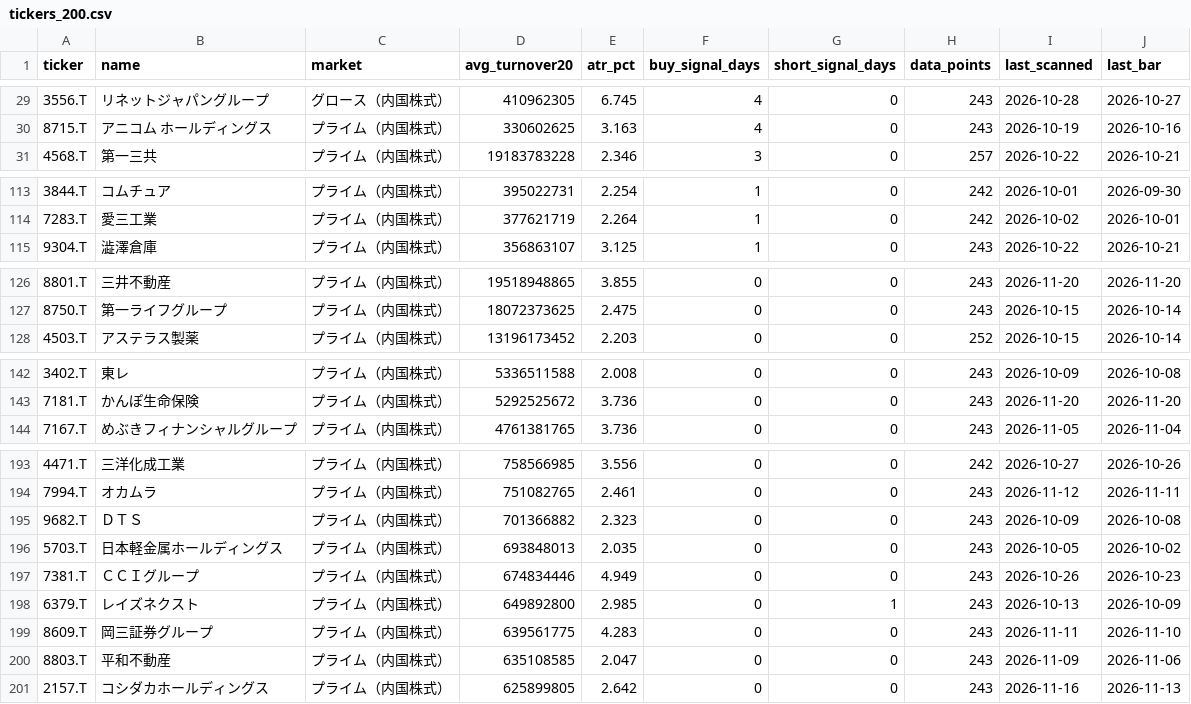
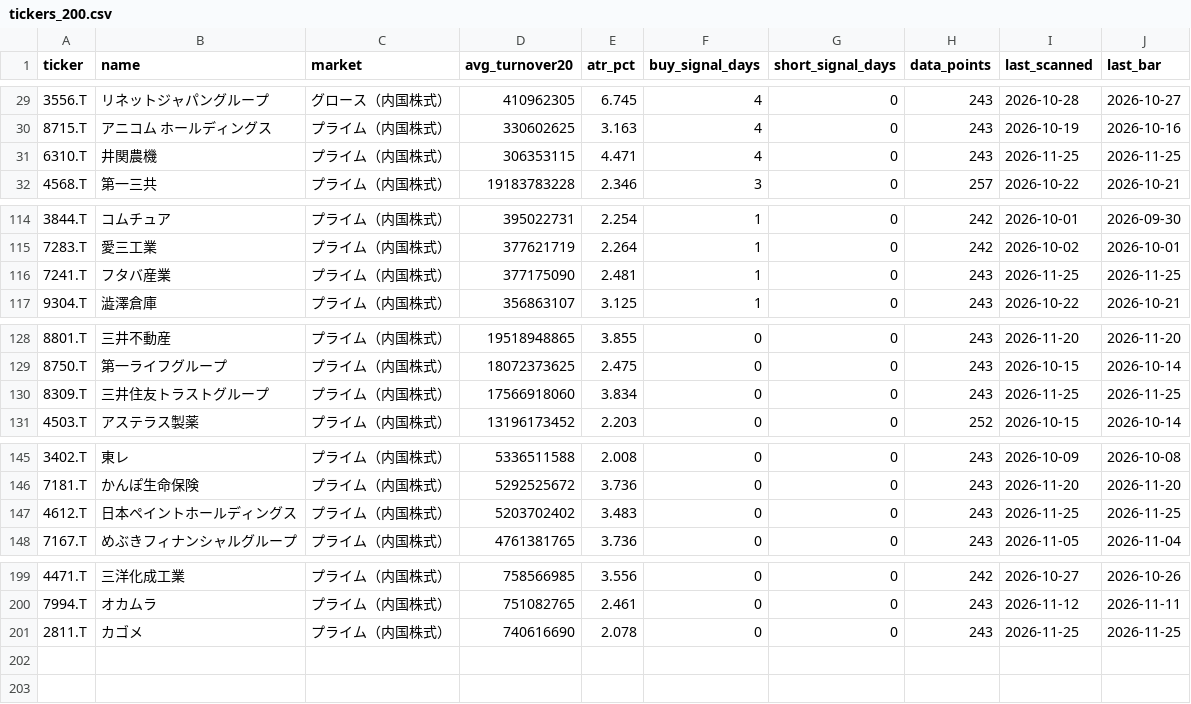
Before and after one commit to cafemarlsurf727-cell/daytrade-screener, a CSV file: tickers_200.csv, drawn as a sheet; only a part is shown, gaps mark what is left out; the diff covers the shown part only.

```diff
--- a/tickers_200.csv
+++ b/tickers_200.csv
@@ -30,2 +30,3 @@ ticker,name,market,avg_turnover20,atr_pct,buy_signal_days,short_signal_days,data
 8715.T,アニコム　ホールディングス,プライム（内国株式）,330602625,3.163,4,0,243,2026-10-19,2026-10-16
+6310.T,井関農機,プライム（内国株式）,306353115,4.471,4,0,243,2026-11-25,2026-11-25
 4568.T,第一三共,プライム（内国株式）,19183783228,2.346,3,0,257,2026-10-22,2026-10-21
@@ -114,2 +115,3 @@ ticker,name,market,avg_turnover20,atr_pct,buy_signal_days,short_signal_days,data
 7283.T,愛三工業,プライム（内国株式）,377621719,2.264,1,0,242,2026-10-02,2026-10-01
+7241.T,フタバ産業,プライム（内国株式）,377175090,2.481,1,0,243,2026-11-25,2026-11-25
 9304.T,澁澤倉庫,プライム（内国株式）,356863107,3.125,1,0,243,2026-10-22,2026-10-21
@@ -127,2 +129,3 @@ ticker,name,market,avg_turnover20,atr_pct,buy_signal_days,short_signal_days,data
 8750.T,第一ライフグループ,プライム（内国株式）,18072373625,2.475,0,0,243,2026-10-15,2026-10-14
+8309.T,三井住友トラストグループ,プライム（内国株式）,17566918060,3.834,0,0,243,2026-11-25,2026-11-25
 4503.T,アステラス製薬,プライム（内国株式）,13196173452,2.203,0,0,252,2026-10-15,2026-10-14
@@ -143,2 +146,3 @@ ticker,name,market,avg_turnover20,atr_pct,buy_signal_days,short_signal_days,data
 7181.T,かんぽ生命保険,プライム（内国株式）,5292525672,3.736,0,0,243,2026-11-20,2026-11-20
+4612.T,日本ペイントホールディングス,プライム（内国株式）,5203702402,3.483,0,0,243,2026-11-25,2026-11-25
 7167.T,めぶきフィナンシャルグループ,プライム（内国株式）,4761381765,3.736,0,0,243,2026-11-05,2026-11-04
@@ -194,8 +200,2 @@ ticker,name,market,avg_turnover20,atr_pct,buy_signal_days,short_signal_days,data
 7994.T,オカムラ,プライム（内国株式）,751082765,2.461,0,0,243,2026-11-12,2026-11-11
-9682.T,ＤＴＳ,プライム（内国株式）,701366882,2.323,0,0,243,2026-10-09,2026-10-08
-5703.T,日本軽金属ホールディングス,プライム（内国株式）,693848013,2.035,0,0,243,2026-10-05,2026-10-02
-7381.T,ＣＣＩグループ,プライム（内国株式）,674834446,4.949,0,0,243,2026-10-26,2026-10-23
-6379.T,レイズネクスト,プライム（内国株式）,649892800,2.985,0,1,243,2026-10-13,2026-10-09
-8609.T,岡三証券グループ,プライム（内国株式）,639561775,4.283,0,0,243,2026-11-11,2026-11-10
-8803.T,平和不動産,プライム（内国株式）,635108585,2.047,0,0,243,2026-11-09,2026-11-06
-2157.T,コシダカホールディングス,プライム（内国株式）,625899805,2.642,0,0,243,2026-11-16,2026-11-13
+2811.T,カゴメ,プライム（内国株式）,740616690,2.078,0,0,243,2026-11-25,2026-11-25
```
Also changed, not shown: 2 added rows elsewhere in this file, logs/research_signal_log.csv, logs/signal_log.csv, 3 other files.
